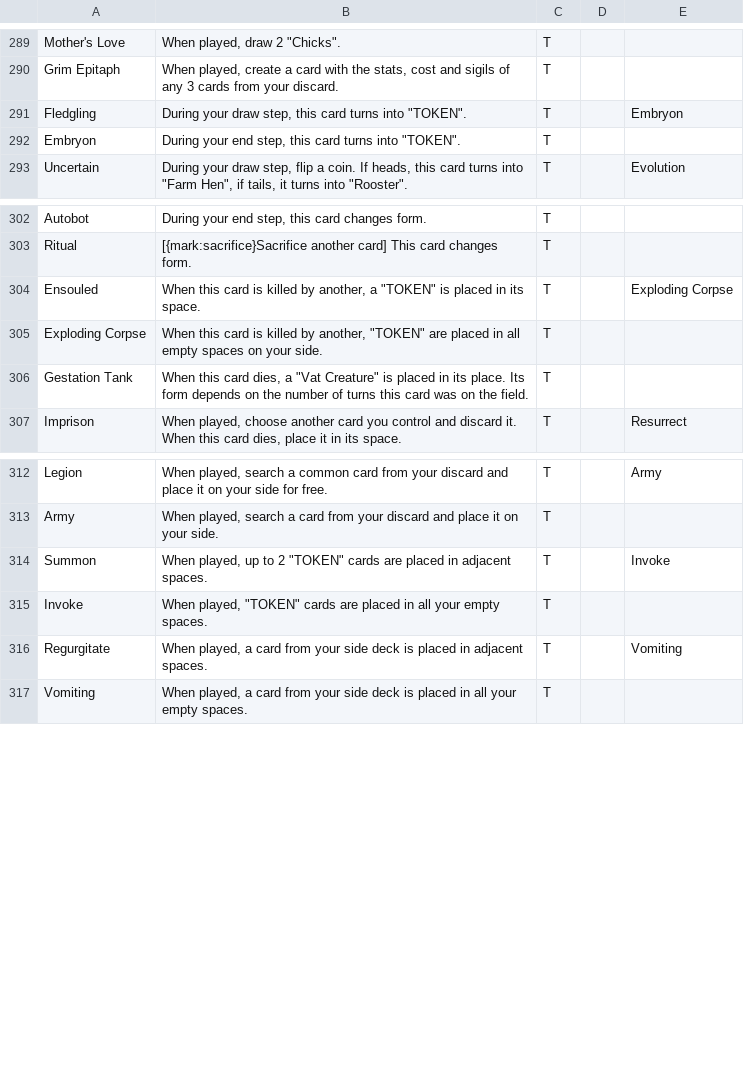
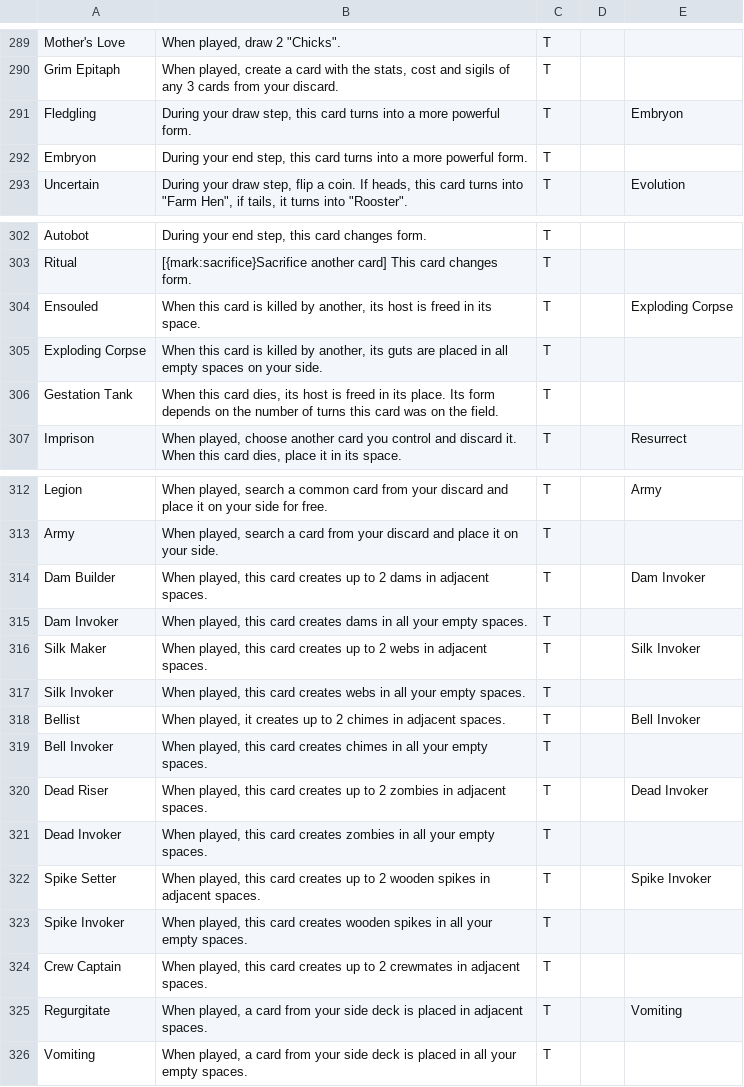
Before and after one commit to Blakeline-was-taken/card-storage, a CSV file: sigils.csv, drawn as a sheet; only a part is shown, gaps mark what is left out.

Commit message:
Removed Summon and Invoke

```diff
--- a/sigils.csv
+++ b/sigils.csv
@@ -290,4 +290,4 @@ Mother's Love,"When played, draw 2 ""Chicks"".",T,,
 Grim Epitaph,"When played, create a card with the stats, cost and sigils of any 3 cards from your discard.",T,,
-Fledgling,"During your draw step, this card turns into ""TOKEN"".",T,,Embryon
-Embryon,"During your end step, this card turns into ""TOKEN"".",T,,
+Fledgling,"During your draw step, this card turns into a more powerful form.",T,,Embryon
+Embryon,"During your end step, this card turns into a more powerful form.",T,,
 Uncertain,"During your draw step, flip a coin. If heads, this card turns into ""Farm Hen"", if tails, it turns into ""Rooster""".,T,,Evolution
@@ -303,5 +303,5 @@ Autobot,"During your end step, this card changes form.",T,,
 Ritual,"[{mark:sacrifice}Sacrifice another card] This card changes form.",T,,
-Ensouled,"When this card is killed by another, a ""TOKEN"" is placed in its space.",T,,Exploding Corpse
-Exploding Corpse,"When this card is killed by another, ""TOKEN"" are placed in all empty spaces on your side.",T,,
-Gestation Tank,"When this card dies, a ""Vat Creature"" is placed in its place. Its form depends on the number of turns this card was on the field.",T,,
+Ensouled,"When this card is killed by another, its host is freed in its space.",T,,Exploding Corpse
+Exploding Corpse,"When this card is killed by another, its guts are placed in all empty spaces on your side.",T,,
+Gestation Tank,"When this card dies, its host is freed in its place. Its form depends on the number of turns this card was on the field.",T,,
 Imprison,"When played, choose another card you control and discard it. When this card dies, place it in its space.",T,,Resurrect
@@ -313,4 +313,13 @@ Legion,"When played, search a common card from your discard and place it on your
 Army,"When played, search a card from your discard and place it on your side.",T,,
-Summon,"When played, up to 2 ""TOKEN"" cards are placed in adjacent spaces.",T,,Invoke
-Invoke,"When played, ""TOKEN"" cards are placed in all your empty spaces.",T,,
+Dam Builder,"When played, this card creates up to 2 dams in adjacent spaces.",T,,Dam Invoker
+Dam Invoker,"When played, this card creates dams in all your empty spaces.",T,,
+Silk Maker,"When played, this card creates up to 2 webs in adjacent spaces.",T,,Silk Invoker
+Silk Invoker,"When played, this card creates webs in all your empty spaces.",T,,
+Bellist,"When played, it creates up to 2 chimes in adjacent spaces.",T,,Bell Invoker
+Bell Invoker,"When played, this card creates chimes in all your empty spaces.",T,,
+Dead Riser,"When played, this card creates up to 2 zombies in adjacent spaces.",T,,Dead Invoker
+Dead Invoker,"When played, this card creates zombies in all your empty spaces.",T,,
+Spike Setter,"When played, this card creates up to 2 wooden spikes in adjacent spaces.",T,,Spike Invoker
+Spike Invoker,"When played, this card creates wooden spikes in all your empty spaces.",T,,
+Crew Captain,"When played, this card creates up to 2 crewmates in adjacent spaces.",T,,
 Regurgitate,"When played, a card from your side deck is placed in adjacent spaces.",T,,Vomiting
```
Also changed, not shown: cards.csv, 57 other files.
